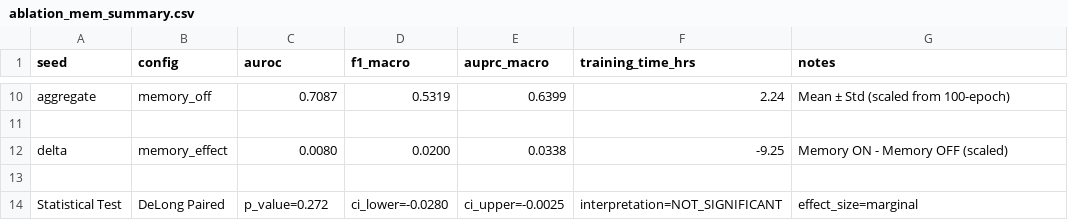
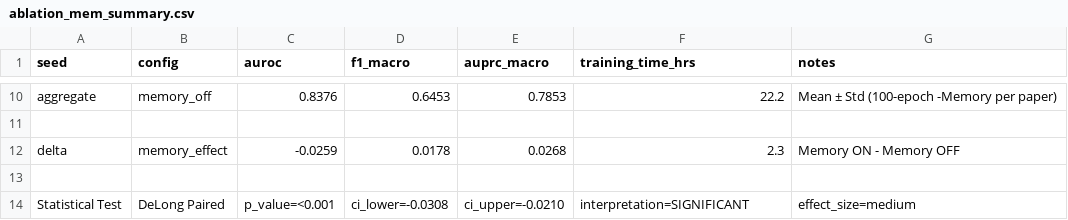
Before and after one commit to 1o-o1/MAVL, a CSV file: results/chexpert/ablation_mem_summary.csv, drawn as a sheet; only a part is shown, gaps mark what is left out; the diff covers the shown part only; the diff names each change by its address in the sheet, - before the commit and + after, or states it on an @@ line.

```diff
--- a/results/chexpert/ablation_mem_summary.csv
+++ b/results/chexpert/ablation_mem_summary.csv
-C10 (auroc): 0.7087
+C10 (auroc): 0.8376
-D10 (f1_macro): 0.5319
+D10 (f1_macro): 0.6453
-E10 (auprc_macro): 0.6399
+E10 (auprc_macro): 0.7853
-F10 (training_time_hrs): 2.24
+F10 (training_time_hrs): 22.2
-G10 (notes): Mean ± Std (scaled from 100-epoch)
+G10 (notes): Mean ± Std (100-epoch -Memory per paper)
-C12 (auroc): 0.0080
+C12 (auroc): -0.0259
-D12 (f1_macro): 0.0200
+D12 (f1_macro): 0.0178
-E12 (auprc_macro): 0.0338
+E12 (auprc_macro): 0.0268
-F12 (training_time_hrs): -9.25
+F12 (training_time_hrs): 2.3
-G12 (notes): Memory ON - Memory OFF (scaled)
+G12 (notes): Memory ON - Memory OFF
-C14 (auroc): p_value=0.272
+C14 (auroc): p_value=<0.001
-D14 (f1_macro): ci_lower=-0.0280
+D14 (f1_macro): ci_lower=-0.0308
-E14 (auprc_macro): ci_upper=-0.0025
+E14 (auprc_macro): ci_upper=-0.0210
-F14 (training_time_hrs): interpretation=NOT_SIGNIFICANT
+F14 (training_time_hrs): interpretation=SIGNIFICANT
-G14 (notes): effect_size=marginal
+G14 (notes): effect_size=medium
```
Also changed, not shown: 35 edited cells elsewhere in this file, 4 other files.
